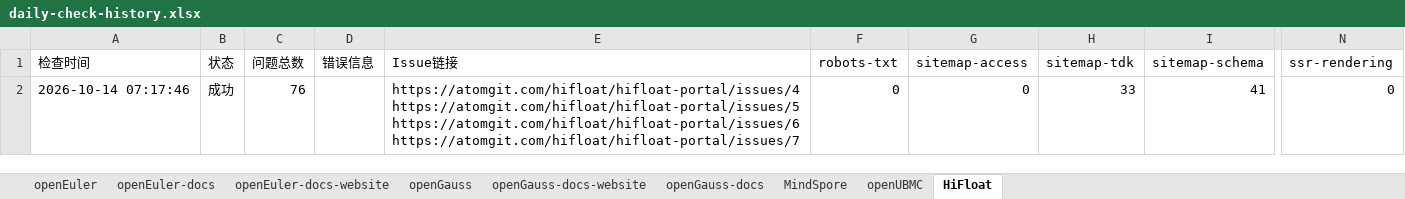
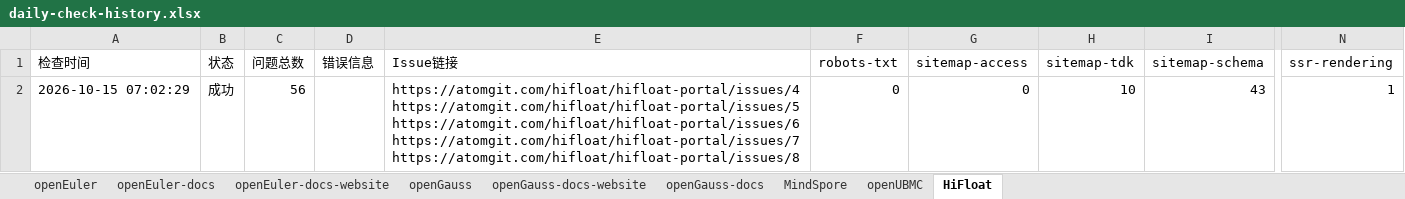
Before and after one commit to opensourceways/daily-check-workflow, an Excel workbook: daily-check-history.xlsx, sheet HiFloat, drawn as a sheet; only a part is shown, gaps mark what is left out; values as stored, in another font and other column widths than the file's, no borders; ↵ is a line break in a cell; the diff names each change by its address in the sheet, - before the commit and + after, or states it on an @@ line.

```diff
--- a/daily-check-history.xlsx (sheet HiFloat)
+++ b/daily-check-history.xlsx (sheet HiFloat)
-A2 (检查时间): 2026-10-14 07:17:46
+A2 (检查时间): 2026-10-15 07:02:29
-C2 (问题总数): 76
+C2 (问题总数): 56
-E2 (Issue链接): …https://atomgit.com/hifloat/hifloat-portal/issues/6 ↵ https://atomgit.com/hifloat/hifloat-portal/issues/7
+E2 (Issue链接): …https://atomgit.com/hifloat/hifloat-portal/issues/6 ↵ https://atomgit.com/hifloat/hifloat-portal/issues/7 ↵ https://atomgit.com/hifloat/hifloat-portal/issues/8
-H2 (sitemap-tdk): 33
+H2 (sitemap-tdk): 10
-I2 (sitemap-schema): 41
+I2 (sitemap-schema): 43
-N2 (ssr-rendering): 0
+N2 (ssr-rendering): 1
```
Also changed, not shown: sheet openEuler, sheet openUBMC, sheet openGauss, sheet openEuler-docs, sheet openEuler-docs-website, sheet openGauss-docs-website, 2 more sheets.
